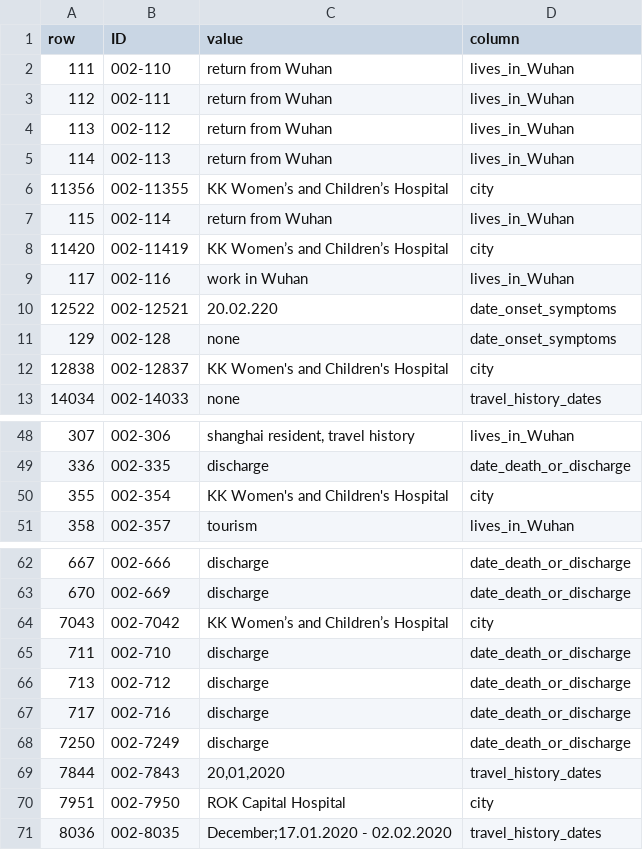
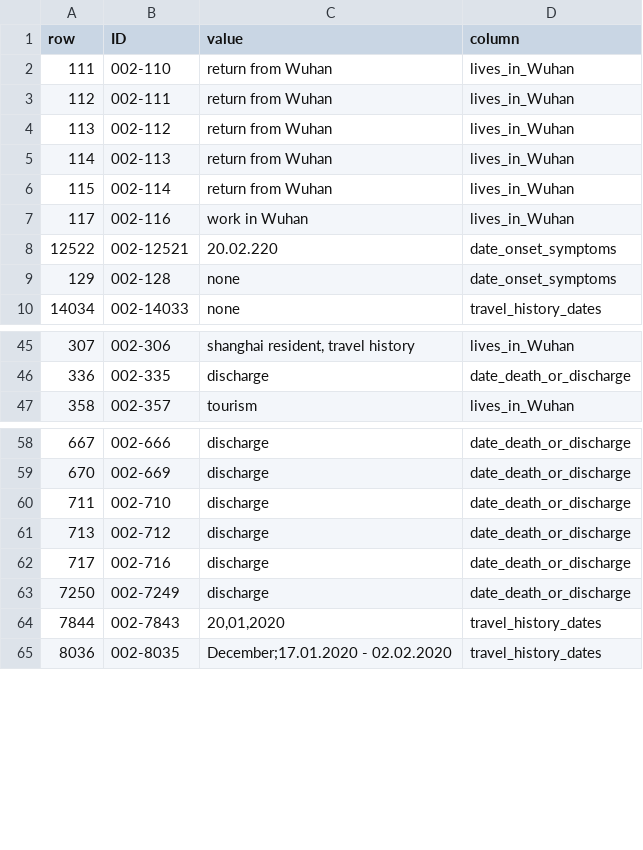
Before and after one commit to beoutbreakprepared/nCoV2019, a CSV file: error_reports/Asia_Oceania_COVID19_line_list.error-report.csv, drawn as a sheet; only a part is shown, gaps mark what is left out; the diff names each change by its address in the sheet, - before the commit and + after, or states it on an @@ line.

```diff
--- a/error_reports/Asia_Oceania_COVID19_line_list.error-report.csv
+++ b/error_reports/Asia_Oceania_COVID19_line_list.error-report.csv
-row 6: 11356 | 002-11355 | KK Women’s and Children’s Hospital | city
-row 8: 11420 | 002-11419 | KK Women’s and Children’s Hospital | city
-row 12: 12838 | 002-12837 | KK Women's and Children's Hospital | city
-row 50: 355 | 002-354 | KK Women's and Children's Hospital | city
-row 64: 7043 | 002-7042 | KK Women’s and Children’s Hospital | city
-row 70: 7951 | 002-7950 | ROK Capital Hospital | city
```
Also changed, not shown: error_reports/Africa_COVID19_line_list.error-report.csv, error_reports/Europe_COVID19_line_list.error-report.csv, 4 other files.
